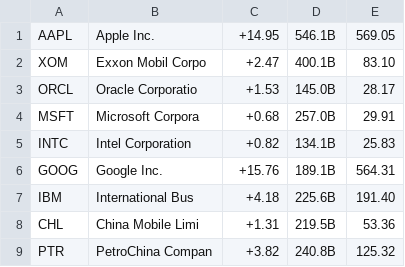
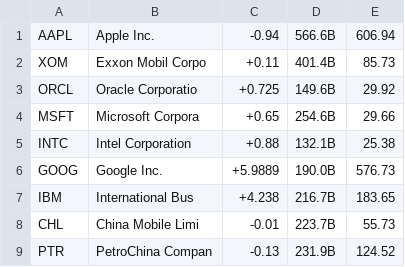
Before and after one commit to codaxy/dextop-pecunia, a CSV file: Apps/Pecunia/Cache/stocks.csv, drawn as a sheet.

```diff
--- a/Apps/Pecunia/Cache/stocks.csv
+++ b/Apps/Pecunia/Cache/stocks.csv
@@ -1,9 +1,9 @@
-"AAPL","Apple Inc.",+14.95,546.1B,569.05
-"XOM","Exxon Mobil Corpo",+2.47,400.1B,83.10
-"ORCL","Oracle Corporatio",+1.53,145.0B,28.17
-"MSFT","Microsoft Corpora",+0.68,257.0B,29.91
-"INTC","Intel Corporation",+0.82,134.1B,25.83
-"GOOG","Google Inc.",+15.76,189.1B,564.31
-"IBM","International Bus",+4.18,225.6B,191.40
-"CHL","China Mobile Limi",+1.31,219.5B,53.36
-"PTR","PetroChina Compan",+3.82,240.8B,125.32
+"AAPL","Apple Inc.",-0.94,566.6B,606.94
+"XOM","Exxon Mobil Corpo",+0.11,401.4B,85.73
+"ORCL","Oracle Corporatio",+0.725,149.6B,29.92
+"MSFT","Microsoft Corpora",+0.65,254.6B,29.66
+"INTC","Intel Corporation",+0.88,132.1B,25.38
+"GOOG","Google Inc.",+5.9889,190.0B,576.73
+"IBM","International Bus",+4.238,216.7B,183.65
+"CHL","China Mobile Limi",-0.01,223.7B,55.73
+"PTR","PetroChina Compan",-0.13,231.9B,124.52
```
Also changed, not shown: 1 other file.
